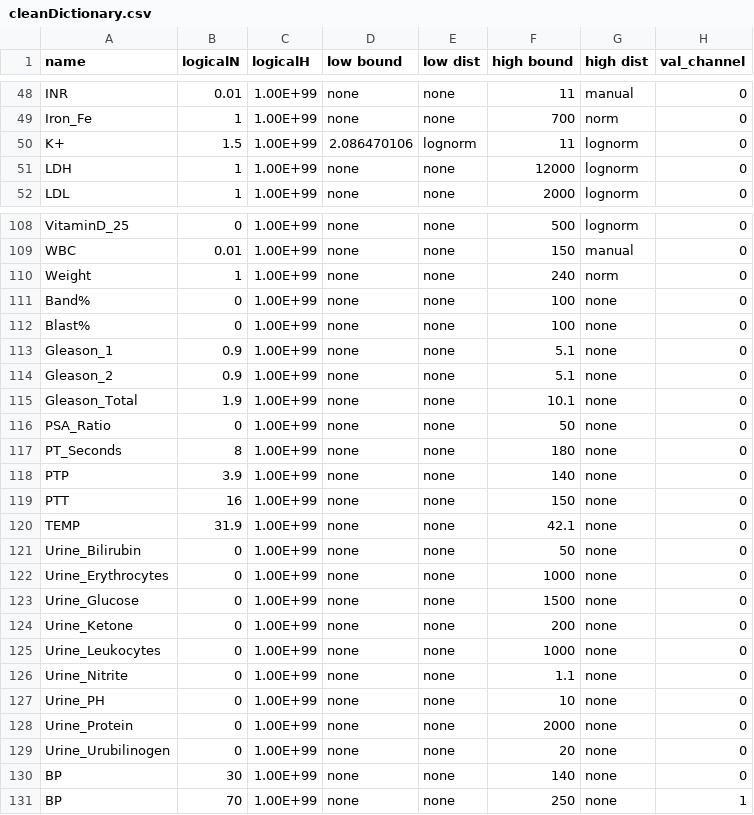
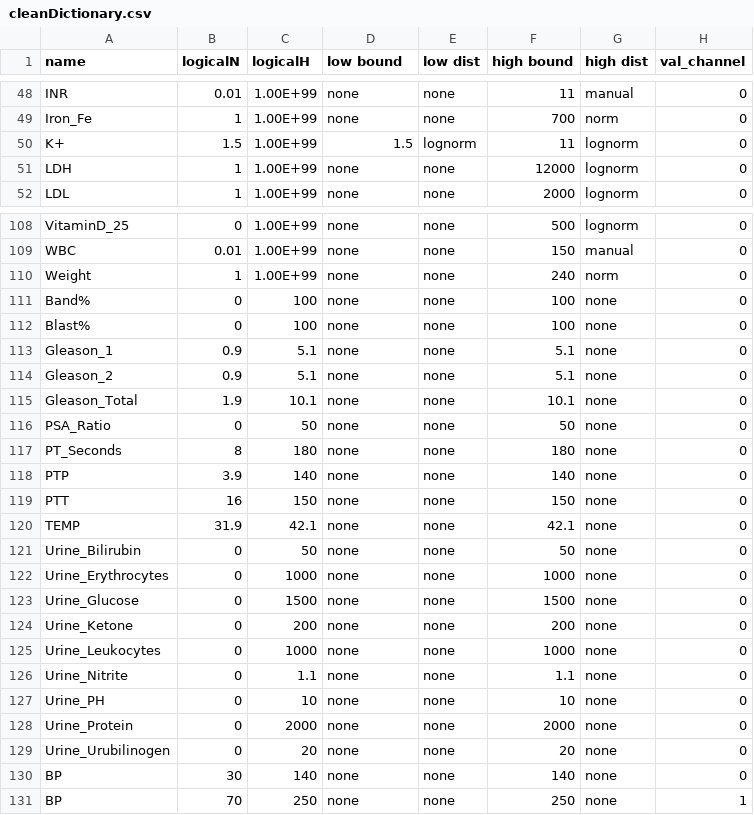
Before and after one commit to Medial-EarlySign/medpython, a CSV file: Internal/MedProcessTools/Config_Examples/cleanDictionary.csv, drawn as a sheet; only a part is shown, gaps mark what is left out; the diff covers the shown part only.

Commit message:
update csv of rules

```diff
--- a/Internal/MedProcessTools/Config_Examples/cleanDictionary.csv
+++ b/Internal/MedProcessTools/Config_Examples/cleanDictionary.csv
@@ -49,3 +49,3 @@ INR,0.01,1.00E+99,none,none,11,manual,0
 Iron_Fe,1,1.00E+99,none,none,700,norm,0
-K+,1.5,1.00E+99,2.086470106,lognorm,11,lognorm,0
+K+,1.5,1.00E+99,1.5,lognorm,11,lognorm,0
 LDH,1,1.00E+99,none,none,12000,lognorm,0
@@ -110,22 +110,22 @@ WBC,0.01,1.00E+99,none,none,150,manual,0
 Weight,1,1.00E+99,none,none,240,norm,0
-Band%,0,1.00E+99,none,none,100,none,0
-Blast%,0,1.00E+99,none,none,100,none,0
-Gleason_1,0.9,1.00E+99,none,none,5.1,none,0
-Gleason_2,0.9,1.00E+99,none,none,5.1,none,0
-Gleason_Total,1.9,1.00E+99,none,none,10.1,none,0
-PSA_Ratio,0,1.00E+99,none,none,50,none,0
-PT_Seconds,8,1.00E+99,none,none,180,none,0
-PTP,3.9,1.00E+99,none,none,140,none,0
-PTT,16,1.00E+99,none,none,150,none,0
-TEMP,31.9,1.00E+99,none,none,42.1,none,0
-Urine_Bilirubin,0,1.00E+99,none,none,50,none,0
-Urine_Erythrocytes,0,1.00E+99,none,none,1000,none,0
-Urine_Glucose,0,1.00E+99,none,none,1500,none,0
-Urine_Ketone,0,1.00E+99,none,none,200,none,0
-Urine_Leukocytes,0,1.00E+99,none,none,1000,none,0
-Urine_Nitrite,0,1.00E+99,none,none,1.1,none,0
-Urine_PH,0,1.00E+99,none,none,10,none,0
-Urine_Protein,0,1.00E+99,none,none,2000,none,0
-Urine_Urubilinogen,0,1.00E+99,none,none,20,none,0
-BP,30,1.00E+99,none,none,140,none,0
-BP,70,1.00E+99,none,none,250,none,1
+Band%,0,100,none,none,100,none,0
+Blast%,0,100,none,none,100,none,0
+Gleason_1,0.9,5.1,none,none,5.1,none,0
+Gleason_2,0.9,5.1,none,none,5.1,none,0
+Gleason_Total,1.9,10.1,none,none,10.1,none,0
+PSA_Ratio,0,50,none,none,50,none,0
+PT_Seconds,8,180,none,none,180,none,0
+PTP,3.9,140,none,none,140,none,0
+PTT,16,150,none,none,150,none,0
+TEMP,31.9,42.1,none,none,42.1,none,0
+Urine_Bilirubin,0,50,none,none,50,none,0
+Urine_Erythrocytes,0,1000,none,none,1000,none,0
+Urine_Glucose,0,1500,none,none,1500,none,0
+Urine_Ketone,0,200,none,none,200,none,0
+Urine_Leukocytes,0,1000,none,none,1000,none,0
+Urine_Nitrite,0,1.1,none,none,1.1,none,0
+Urine_PH,0,10,none,none,10,none,0
+Urine_Protein,0,2000,none,none,2000,none,0
+Urine_Urubilinogen,0,20,none,none,20,none,0
+BP,30,140,none,none,140,none,0
+BP,70,250,none,none,250,none,1
```
Also changed, not shown: 3 edited cells elsewhere in this file.
